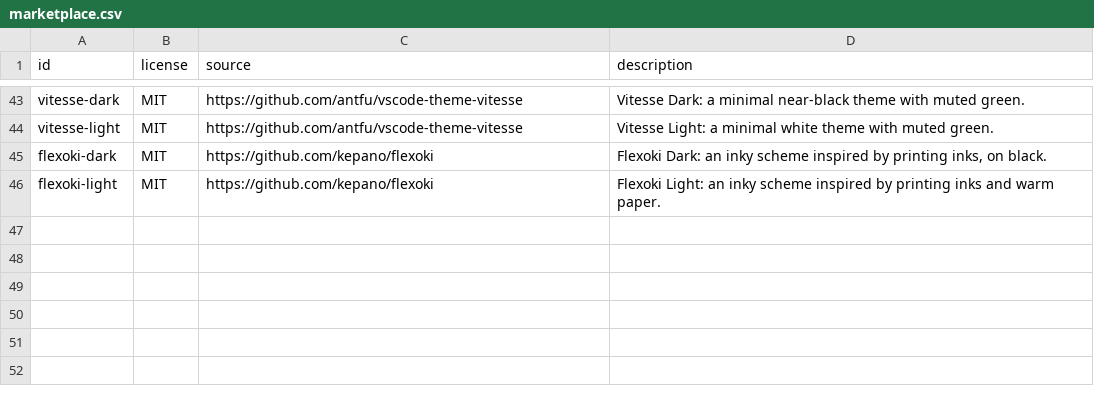
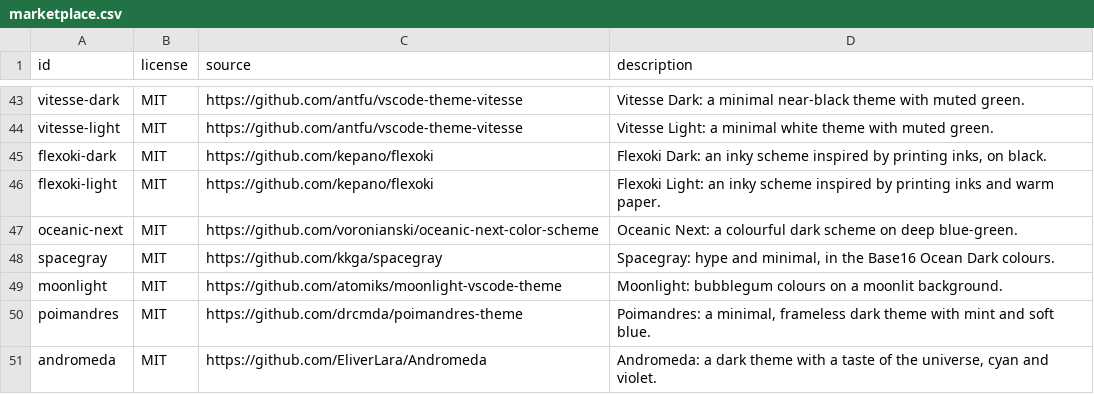
Before and after one commit to OliverD25/cabinetos, a CSV file: sdk/themes/collection/marketplace.csv, drawn as a sheet; only a part is shown, gaps mark what is left out.

```diff
--- a/sdk/themes/collection/marketplace.csv
+++ b/sdk/themes/collection/marketplace.csv
@@ -46 +46,6 @@ flexoki-dark,MIT,https://github.com/kepano/flexoki,"Flexoki Dark: an inky scheme
 flexoki-light,MIT,https://github.com/kepano/flexoki,Flexoki Light: an inky scheme inspired by printing inks and warm paper.
+oceanic-next,MIT,https://github.com/voronianski/oceanic-next-color-scheme,Oceanic Next: a colourful dark scheme on deep blue-green.
+spacegray,MIT,https://github.com/kkga/spacegray,"Spacegray: hype and minimal, in the Base16 Ocean Dark colours."
+moonlight,MIT,https://github.com/atomiks/moonlight-vscode-theme,Moonlight: bubblegum colours on a moonlit background.
+poimandres,MIT,https://github.com/drcmda/poimandres-theme,"Poimandres: a minimal, frameless dark theme with mint and soft blue."
+andromeda,MIT,https://github.com/EliverLara/Andromeda,"Andromeda: a dark theme with a taste of the universe, cyan and violet."
```
Also changed, not shown: 8 other files.
